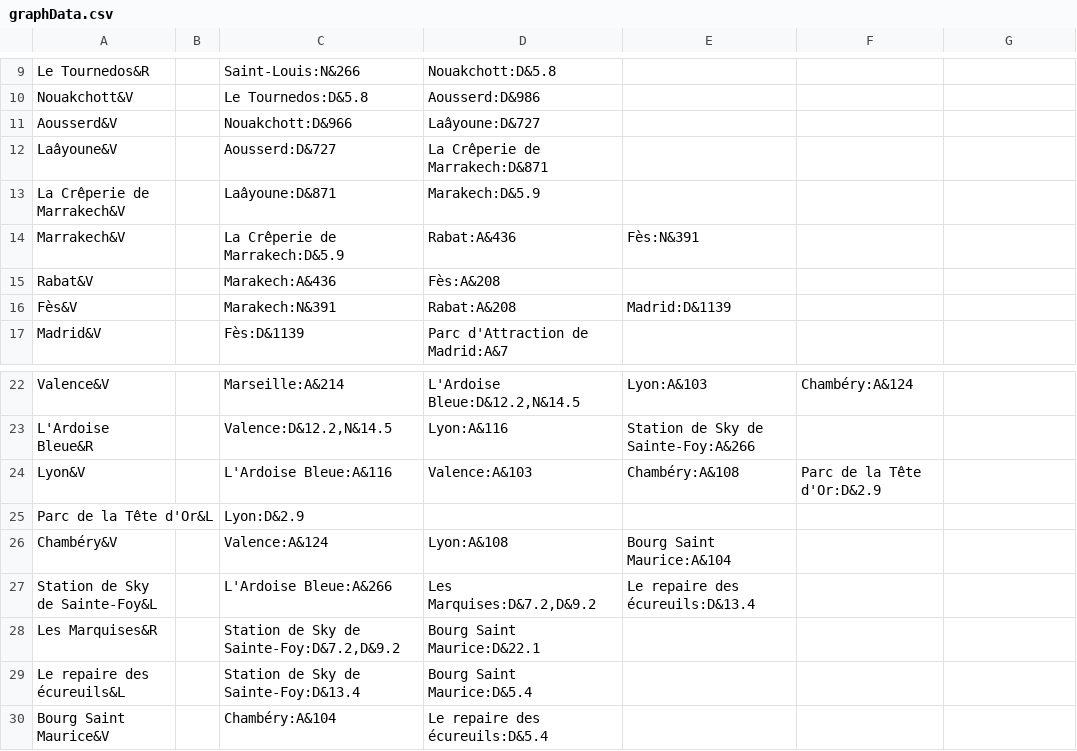
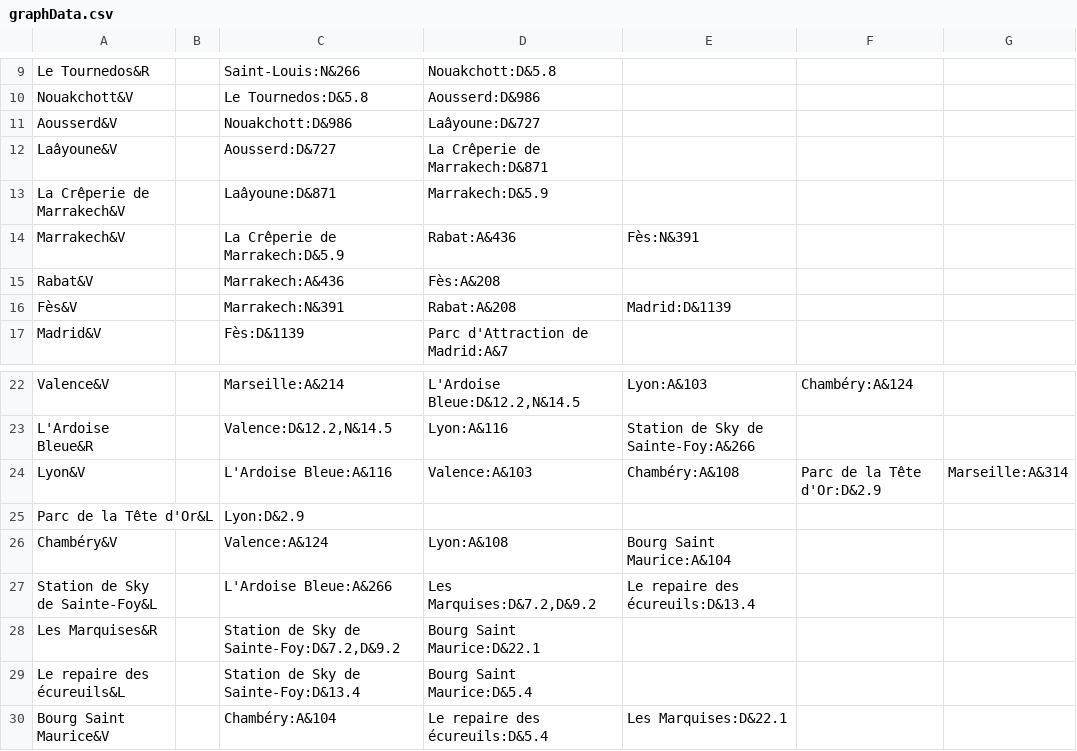
Before and after one commit to Legendary4226/BUT-A1-SAE-Java-GraphMap, a CSV file: csv/graphData.csv, drawn as a sheet; only a part is shown, gaps mark what is left out.

```diff
--- a/csv/graphData.csv
+++ b/csv/graphData.csv
@@ -10,8 +10,8 @@ Le Tournedos&R;;Saint-Louis:N&266;Nouakchott:D&5.8
 Nouakchott&V;;Le Tournedos:D&5.8;Aousserd:D&986
-Aousserd&V;;Nouakchott:D&966;Laâyoune:D&727
+Aousserd&V;;Nouakchott:D&986;Laâyoune:D&727
 Laâyoune&V;;Aousserd:D&727;La Crêperie de Marrakech:D&871
-La Crêperie de Marrakech&V;;Laâyoune:D&871;Marakech:D&5.9
+La Crêperie de Marrakech&V;;Laâyoune:D&871;Marrakech:D&5.9
 Marrakech&V;;La Crêperie de Marrakech:D&5.9;Rabat:A&436;Fès:N&391
-Rabat&V;;Marakech:A&436;Fès:A&208
-Fès&V;;Marakech:N&391;Rabat:A&208;Madrid:D&1139
+Rabat&V;;Marrakech:A&436;Fès:A&208
+Fès&V;;Marrakech:N&391;Rabat:A&208;Madrid:D&1139
 Madrid&V;;Fès:D&1139;Parc d'Attraction de Madrid:A&7
@@ -23,3 +23,3 @@ Valence&V;;Marseille:A&214;L'Ardoise Bleue:D&12.2,N&14.5;Lyon:A&103;Chambéry:A&
 L'Ardoise Bleue&R;;Valence:D&12.2,N&14.5;Lyon:A&116;Station de Sky de Sainte-Foy:A&266
-Lyon&V;;L'Ardoise Bleue:A&116;Valence:A&103;Chambéry:A&108;Parc de la Tête d'Or:D&2.9
+Lyon&V;;L'Ardoise Bleue:A&116;Valence:A&103;Chambéry:A&108;Parc de la Tête d'Or:D&2.9;Marseille:A&314
 Parc de la Tête d'Or&L;;Lyon:D&2.9
@@ -29,2 +29,2 @@ Les Marquises&R;;Station de Sky de Sainte-Foy:D&7.2,D&9.2;Bourg Saint Maurice:D&
 Le repaire des écureuils&L;;Station de Sky de Sainte-Foy:D&13.4;Bourg Saint Maurice:D&5.4
-Bourg Saint Maurice&V;;Chambéry:A&104;Le repaire des écureuils:D&5.4
+Bourg Saint Maurice&V;;Chambéry:A&104;Le repaire des écureuils:D&5.4;Les Marquises:D&22.1
```
Also changed, not shown: 9 other files.
